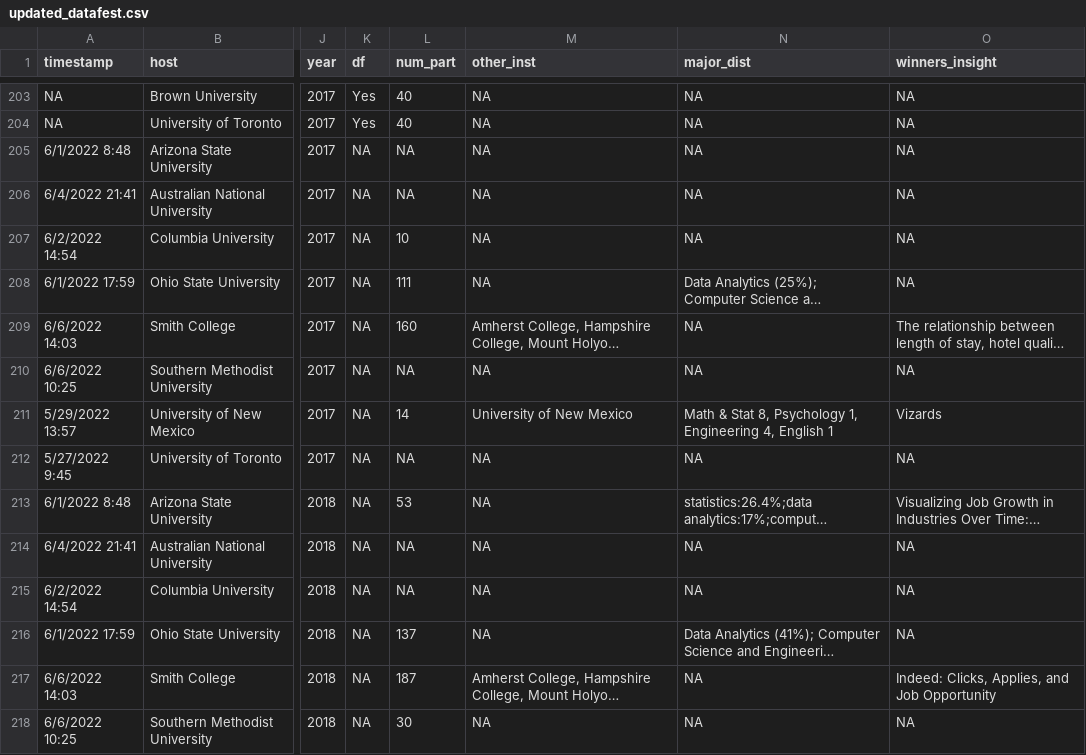
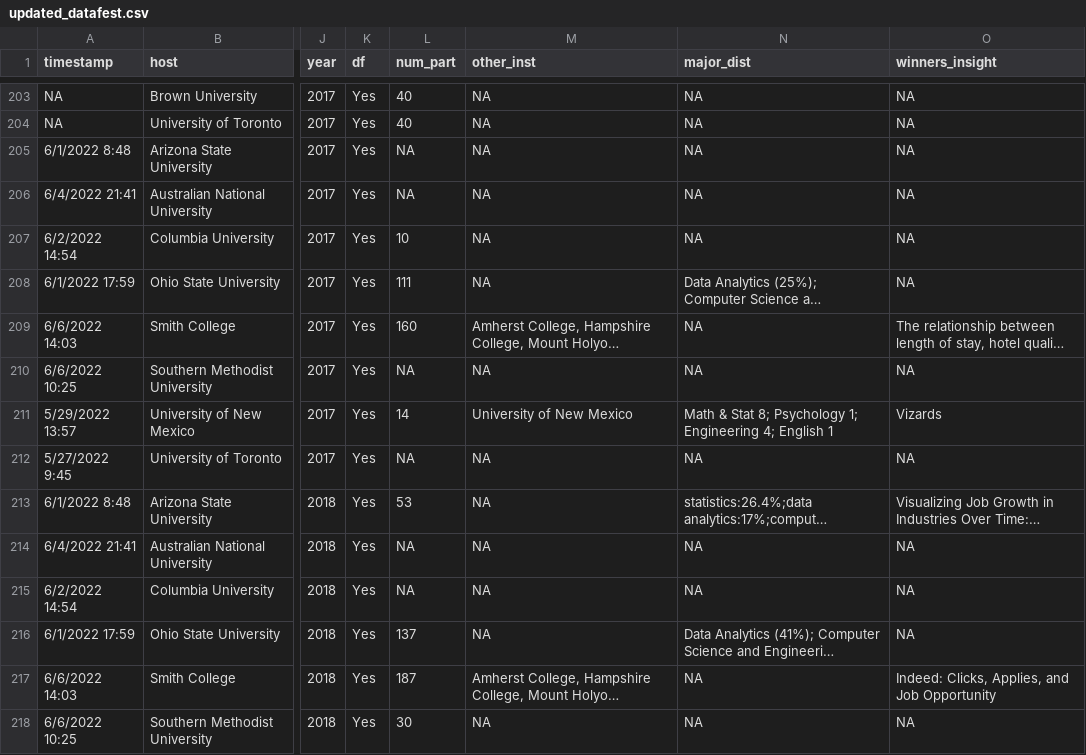
Before and after one commit to mine-cetinkaya-rundel/asa-datafest-dashboard, a CSV file: data/updated_datafest.csv, drawn as a sheet; only a part is shown, gaps mark what is left out; long unchanged cells end in …; the diff covers the shown part only; the diff names each change by its address in the sheet, - before the commit and + after, or states it on an @@ line.

```diff
--- a/data/updated_datafest.csv
+++ b/data/updated_datafest.csv
-K205:K218 (df): NA
+K205:K218 (df): Yes
-N211 (major_dist): …& Stat 8, Psychology 1, Engineering 4, English 1
+N211 (major_dist): …& Stat 8; Psychology 1; Engineering 4; English 1
```
Also changed, not shown: 36 edited cells elsewhere in this file, 2 other files.
